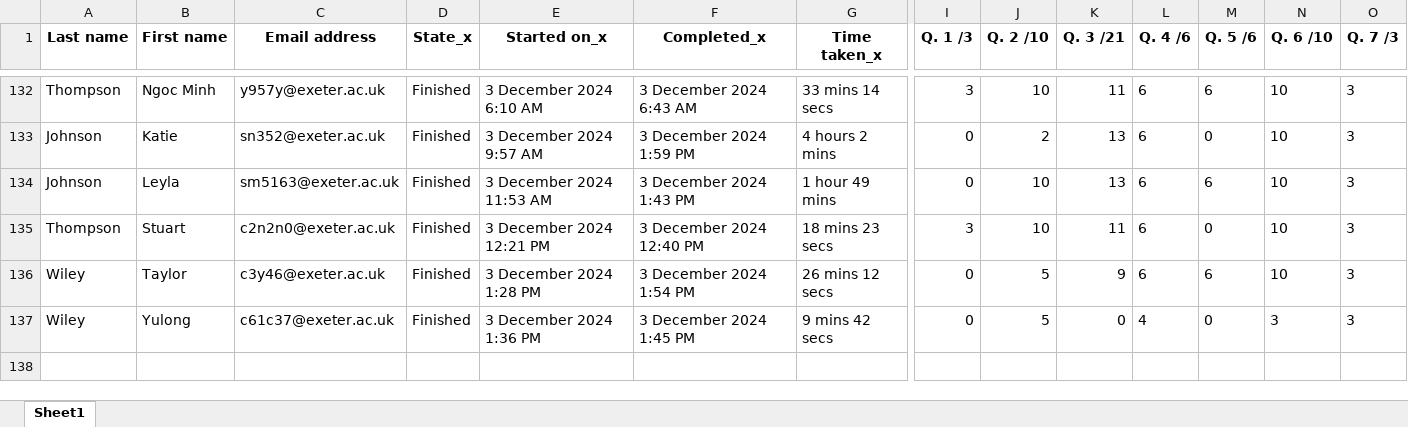
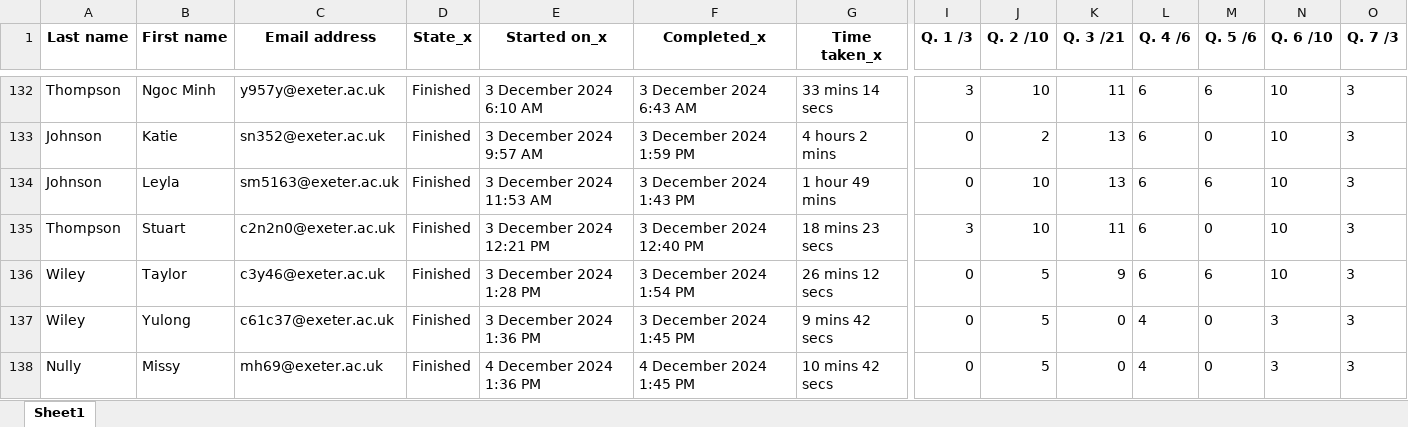
Before and after one commit to msh209/INT3625, an Excel workbook: data/Ass3.xlsx, sheet Sheet1, drawn as a sheet; only a part is shown, gaps mark what is left out; values as stored, in another font and other column widths than the file's, no borders; rows hold the shown columns only; the diff names each change by its address in the sheet, - before the commit and + after, or states it on an @@ line.

```diff
--- a/data/Ass3.xlsx (sheet Sheet1)
+++ b/data/Ass3.xlsx (sheet Sheet1)
+row 138: Nully | Missy | mh69@exeter.ac.uk | Finished | 4 December 2024 1:36 PM | 4 December 2024 1:45 PM | 10 mins 42 secs | 0 | 5 | 0 | 4 | 0 | 3 | 3
```
Also changed, not shown: data/Ass4.xlsx.
